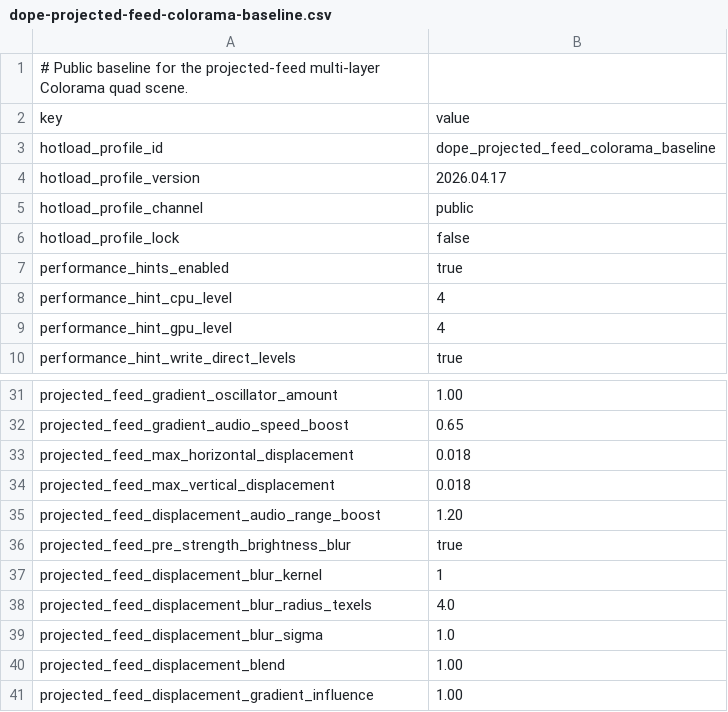
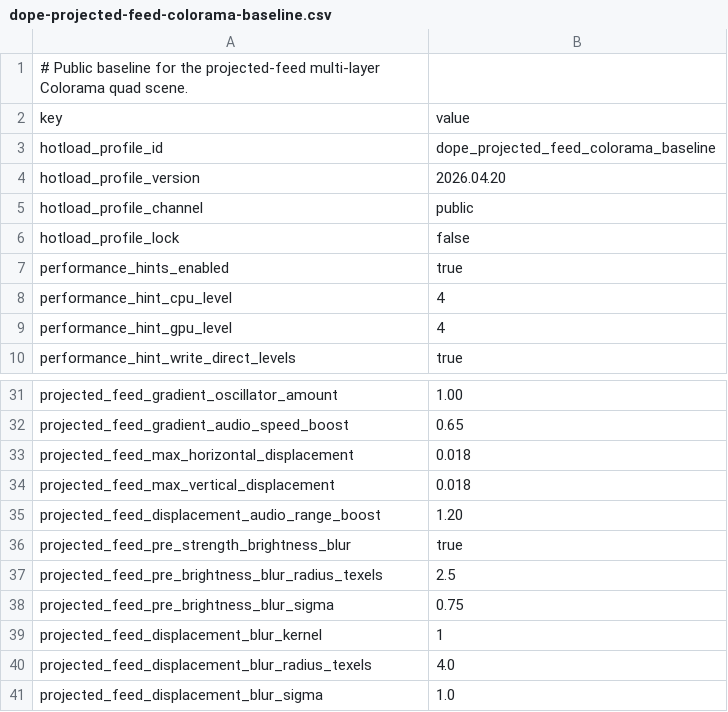
Before and after one commit to MesmerPrism/DopeCompanion, a CSV file: samples/quest-session-kit/HotloadProfiles/dope-projected-feed-colorama-baseline.csv, drawn as a sheet; only a part is shown, gaps mark what is left out; the shorter side is filled out with more unchanged rows.

```diff
--- a/samples/quest-session-kit/HotloadProfiles/dope-projected-feed-colorama-baseline.csv
+++ b/samples/quest-session-kit/HotloadProfiles/dope-projected-feed-colorama-baseline.csv
@@ -3,3 +3,3 @@ key,value
 hotload_profile_id,dope_projected_feed_colorama_baseline
-hotload_profile_version,2026.04.17
+hotload_profile_version,2026.04.20
 hotload_profile_channel,public
@@ -36,2 +36,4 @@ projected_feed_displacement_audio_range_boost,1.20
 projected_feed_pre_strength_brightness_blur,true
+projected_feed_pre_brightness_blur_radius_texels,2.5
+projected_feed_pre_brightness_blur_sigma,0.75
 projected_feed_displacement_blur_kernel,1
```
Also changed, not shown: samples/quest-session-kit/HotloadProfiles/dope-projected-feed-colorama-balanced-gradient.csv, samples/quest-session-kit/HotloadProfiles/dope-projected-feed-colorama-quality.csv, 29 other files.
